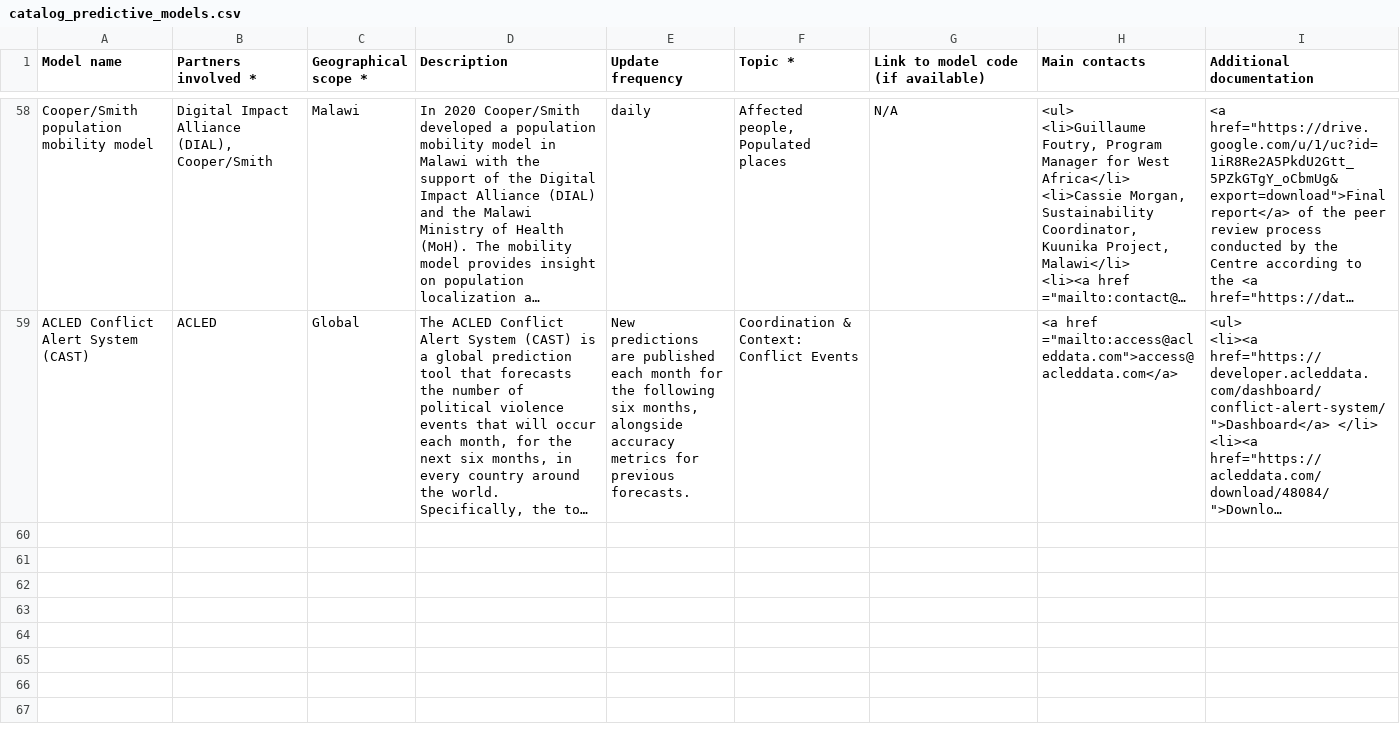
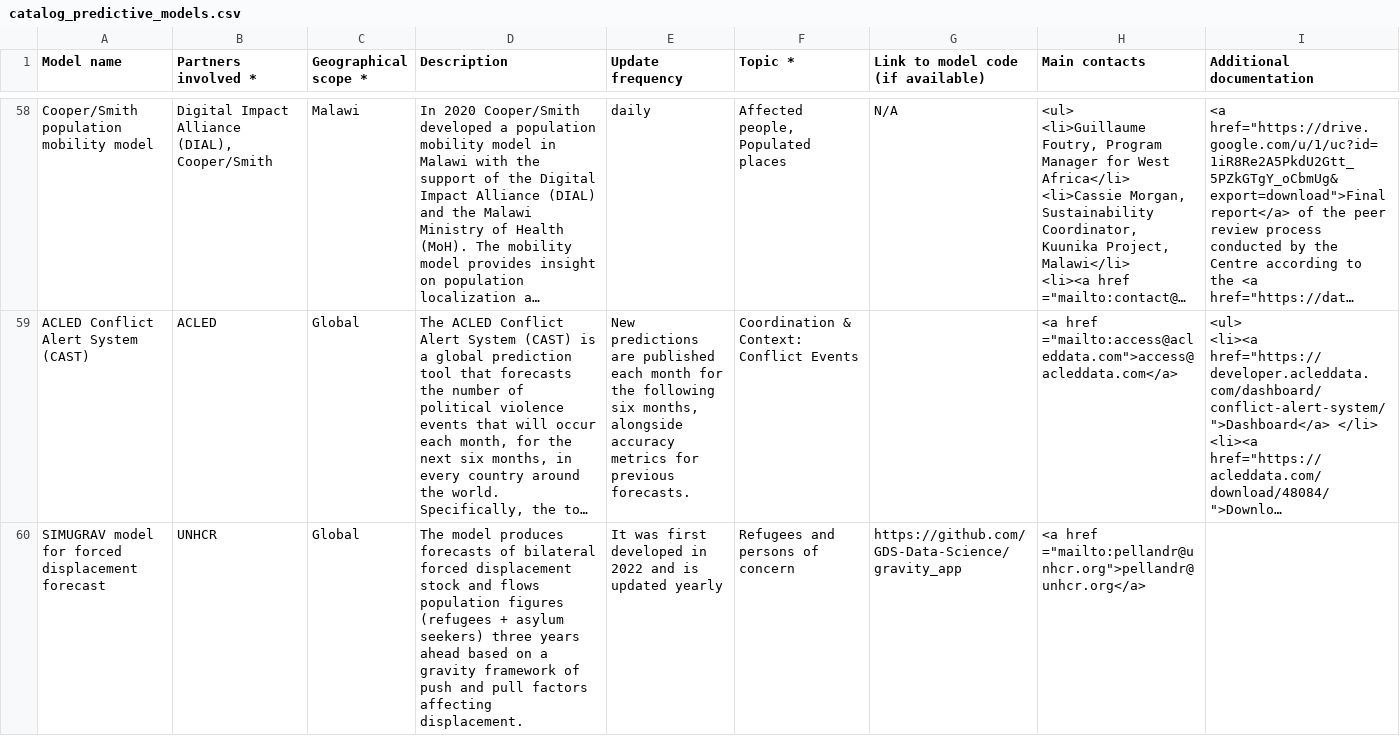
Before and after one commit to OCHA-DAP/csv-cache-helper, a CSV file: data/catalog_predictive_models.csv, drawn as a sheet; only a part is shown, gaps mark what is left out; long unchanged cells end in …; the diff names each change by its address in the sheet, - before the commit and + after, or states it on an @@ line.

```diff
--- a/data/catalog_predictive_models.csv
+++ b/data/catalog_predictive_models.csv
+row 60: SIMUGRAV model for forced displacement forecast | UNHCR | Global | The model produces forecasts of bilateral forced displacement stock and flows population figures (refugees + asylum seekers) three years ahead based on a gravity framework of push and pull factors affecting displacement. | It was first developed in 2022 and is updated yearly | Refugees and persons of concern | https://github.com/GDS-Data-Science/gravity_app | <a href ="mailto:pellandr@unhcr.org">pellandr@unhcr.org</a>
```
Also changed, not shown: 1 other file.
